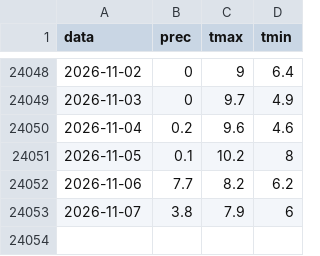
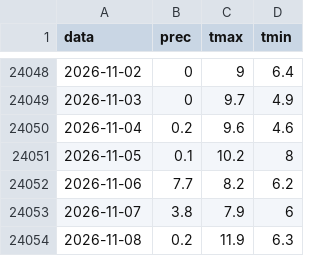
Before and after one commit to lucavarlani-max/mugello_meteoeclima, a CSV file: data/serie/firenzuola.csv, drawn as a sheet; only a part is shown, gaps mark what is left out; the diff names each change by its address in the sheet, - before the commit and + after, or states it on an @@ line.

```diff
--- a/data/serie/firenzuola.csv
+++ b/data/serie/firenzuola.csv
+row 24054: 2026-11-08 | 0.2 | 11.9 | 6.3
```
Also changed, not shown: 29 other files.
